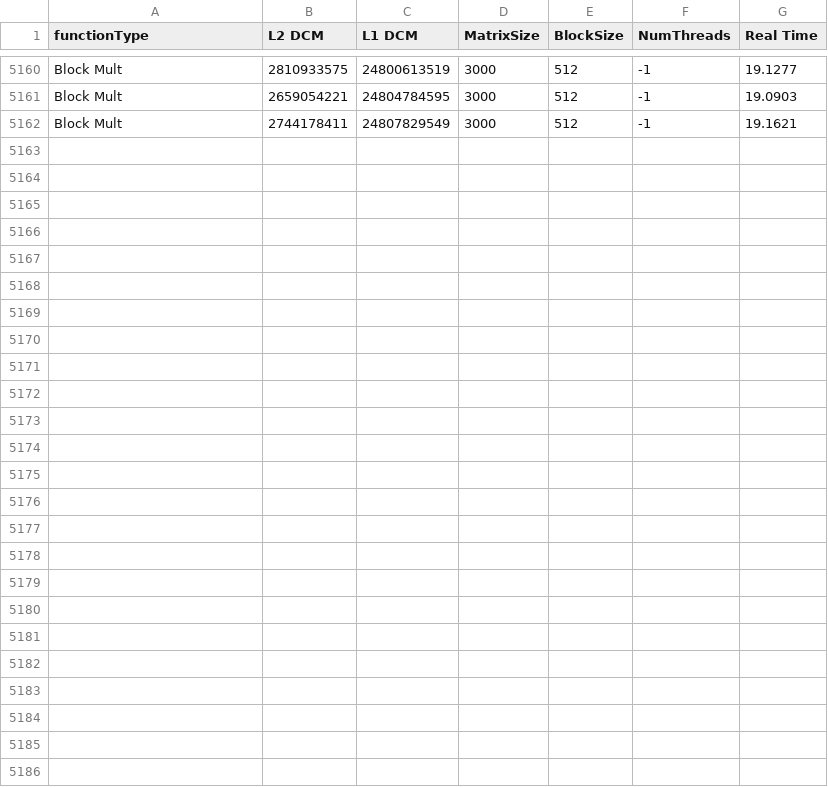
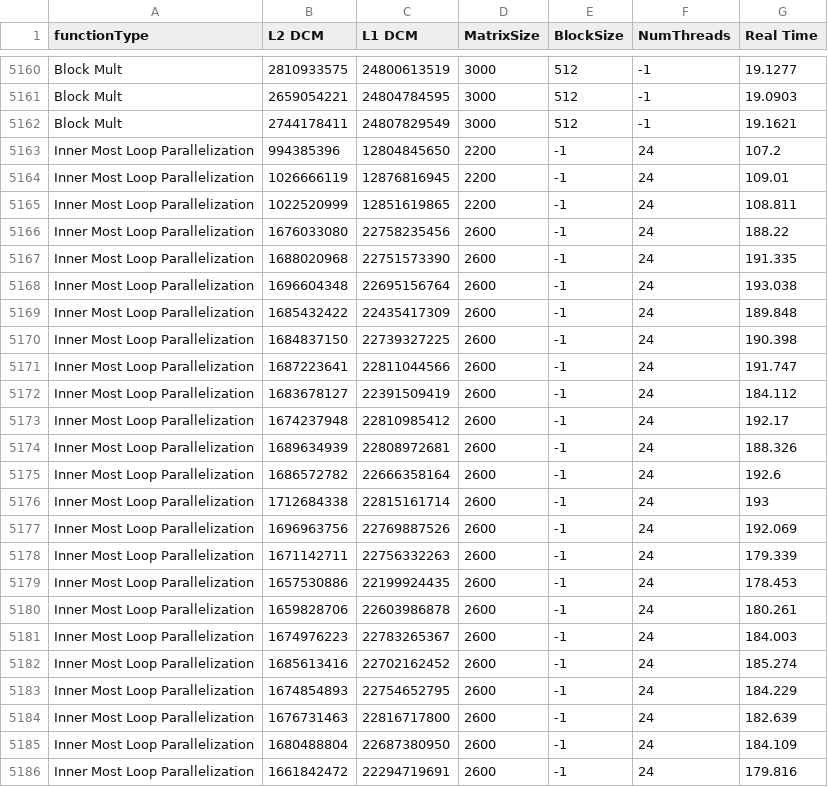
Before and after one commit to PedroMMarinho/FEUP-CPD, a CSV file: docs/data_cpp.csv, drawn as a sheet; only a part is shown, gaps mark what is left out.

Commit message:
More graphic data added

```diff
--- a/docs/data_cpp.csv
+++ b/docs/data_cpp.csv
@@ -5162 +5162,25 @@ Block Mult,2659054221,24804784595,3000,512,-1,19.0903
 Block Mult,2744178411,24807829549,3000,512,-1,19.1621
+Inner Most Loop Parallelization,994385396,12804845650,2200,-1,24,107.2
+Inner Most Loop Parallelization,1026666119,12876816945,2200,-1,24,109.01
+Inner Most Loop Parallelization,1022520999,12851619865,2200,-1,24,108.811
+Inner Most Loop Parallelization,1676033080,22758235456,2600,-1,24,188.22
+Inner Most Loop Parallelization,1688020968,22751573390,2600,-1,24,191.335
+Inner Most Loop Parallelization,1696604348,22695156764,2600,-1,24,193.038
+Inner Most Loop Parallelization,1685432422,22435417309,2600,-1,24,189.848
+Inner Most Loop Parallelization,1684837150,22739327225,2600,-1,24,190.398
+Inner Most Loop Parallelization,1687223641,22811044566,2600,-1,24,191.747
+Inner Most Loop Parallelization,1683678127,22391509419,2600,-1,24,184.112
+Inner Most Loop Parallelization,1674237948,22810985412,2600,-1,24,192.17
+Inner Most Loop Parallelization,1689634939,22808972681,2600,-1,24,188.326
+Inner Most Loop Parallelization,1686572782,22666358164,2600,-1,24,192.6
+Inner Most Loop Parallelization,1712684338,22815161714,2600,-1,24,193
+Inner Most Loop Parallelization,1696963756,22769887526,2600,-1,24,192.069
+Inner Most Loop Parallelization,1671142711,22756332263,2600,-1,24,179.339
+Inner Most Loop Parallelization,1657530886,22199924435,2600,-1,24,178.453
+Inner Most Loop Parallelization,1659828706,22603986878,2600,-1,24,180.261
+Inner Most Loop Parallelization,1674976223,22783265367,2600,-1,24,184.003
+Inner Most Loop Parallelization,1685613416,22702162452,2600,-1,24,185.274
+Inner Most Loop Parallelization,1674854893,22754652795,2600,-1,24,184.229
+Inner Most Loop Parallelization,1676731463,22816717800,2600,-1,24,182.639
+Inner Most Loop Parallelization,1680488804,22687380950,2600,-1,24,184.109
+Inner Most Loop Parallelization,1661842472,22294719691,2600,-1,24,179.816
```
Also changed, not shown: docs/data_java.csv, 19 other files.
